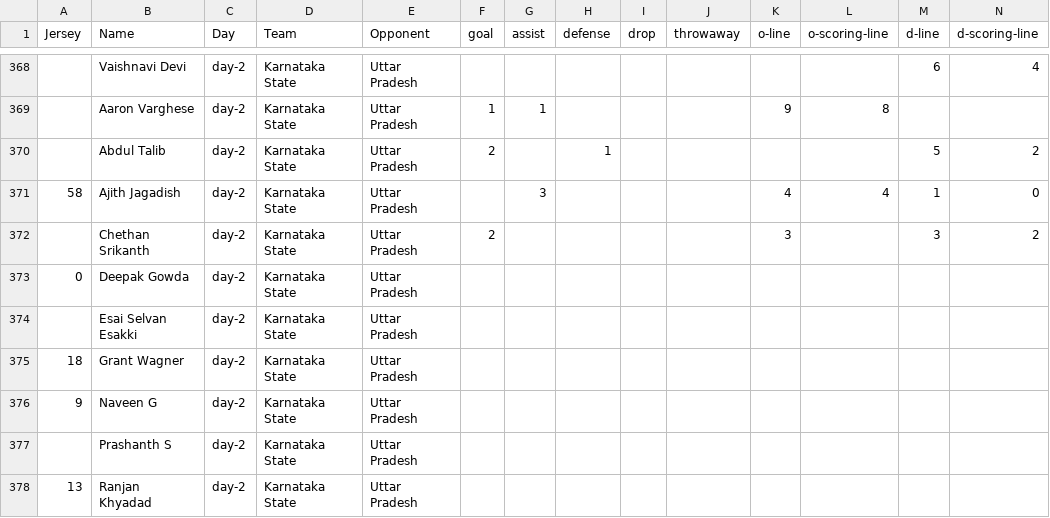
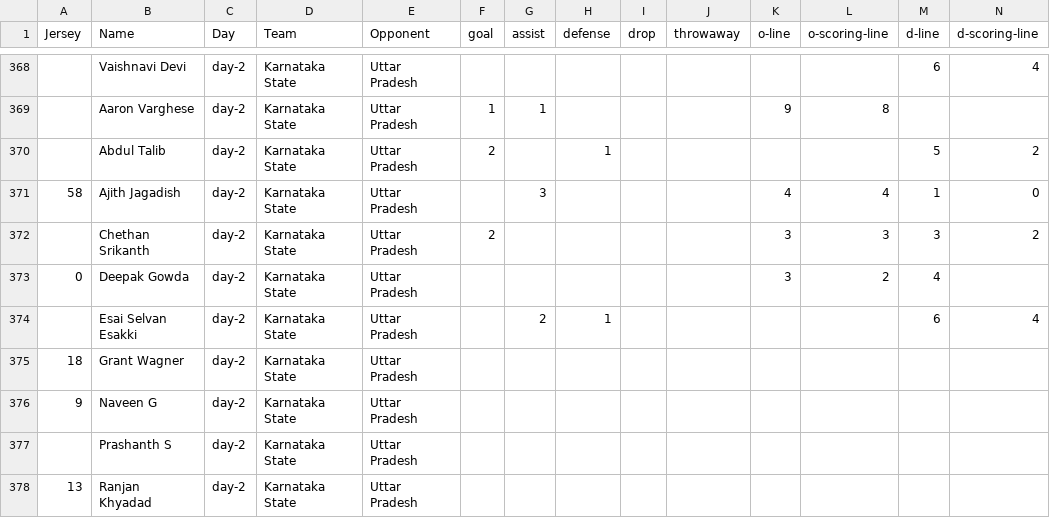
Before and after one commit to india-ultimate/fantasy, a CSV file: data/player-stats-Brackets.csv, drawn as a sheet; only a part is shown, gaps mark what is left out.

Commit message:
Auto update data for the website

```diff
--- a/data/player-stats-Brackets.csv
+++ b/data/player-stats-Brackets.csv
@@ -371,5 +371,5 @@
 "58","Ajith Jagadish","day-2","Karnataka State","Uttar Pradesh","","3","","","","4","4","1","0",""
-"","Chethan Srikanth","day-2","Karnataka State","Uttar Pradesh","2","","","","","3","","3","2",""
-"0","Deepak Gowda","day-2","Karnataka State","Uttar Pradesh","","","","","","","","","",""
-"","Esai Selvan Esakki","day-2","Karnataka State","Uttar Pradesh","","","","","","","","","",""
+"","Chethan Srikanth","day-2","Karnataka State","Uttar Pradesh","2","","","","","3","3","3","2",""
+"0","Deepak Gowda","day-2","Karnataka State","Uttar Pradesh","","","","","","3","2","4","",""
+"","Esai Selvan Esakki","day-2","Karnataka State","Uttar Pradesh","","2","1","","","","","6","4",""
 "18","Grant Wagner","day-2","Karnataka State","Uttar Pradesh","","","","","","","","","",""
```
Also changed, not shown: 2 other files.
